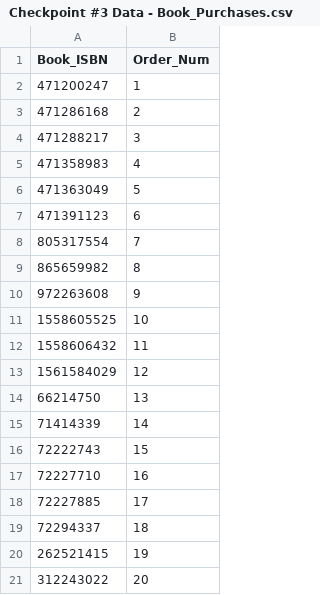
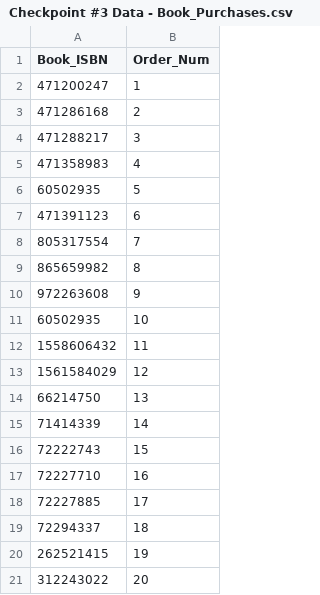
Before and after one commit to tylerdegen/c3241-proj, a CSV file: Checkpoint #3 Data - Book_Purchases.csv, drawn as a sheet.

Commit message:
Updated data so that Queries are not empty

```diff
--- a/Checkpoint #3 Data - Book_Purchases.csv
+++ b/Checkpoint #3 Data - Book_Purchases.csv
@@ -5,3 +5,3 @@ Book_ISBN,Order_Num
 471358983,4
-471363049,5
+60502935,5
 471391123,6
@@ -10,3 +10,3 @@ Book_ISBN,Order_Num
 972263608,9
-1558605525,10
+60502935,10
 1558606432,11
```
